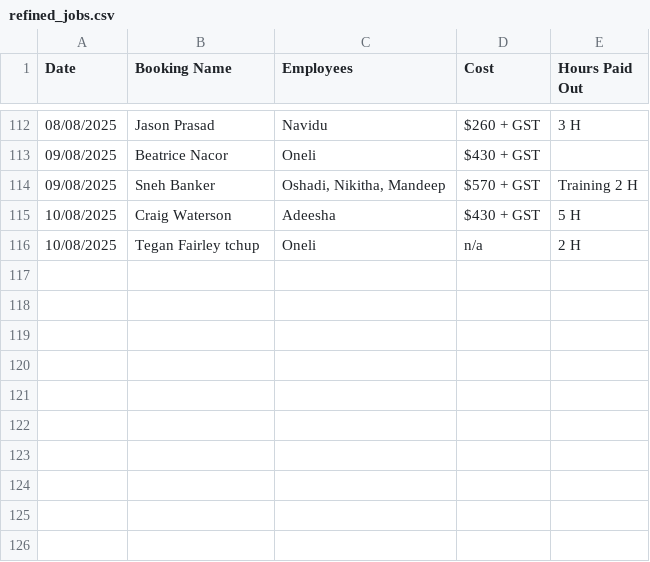
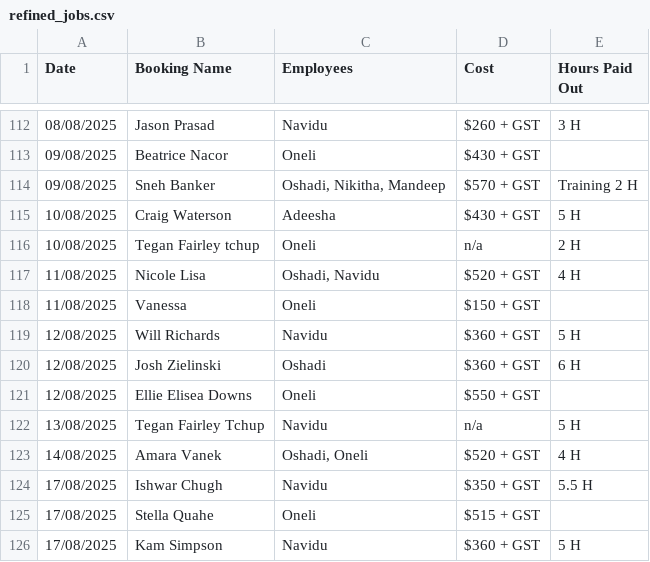
Before and after one commit to Recker011/data-visualiser, a CSV file: refined_jobs.csv, drawn as a sheet; only a part is shown, gaps mark what is left out.

Commit message:
updated records for the newest data

```diff
--- a/refined_jobs.csv
+++ b/refined_jobs.csv
@@ -116 +116,11 @@ Date,Booking Name,Employees,Cost,Hours Paid Out
 10/08/2025,Tegan Fairley tchup,Oneli,n/a,2 H
+11/08/2025,Nicole Lisa,"Oshadi, Navidu",$520 + GST,4 H
+11/08/2025,Vanessa,Oneli,$150 + GST,
+12/08/2025,Will Richards,Navidu,$360 + GST,5 H
+12/08/2025,Josh Zielinski,Oshadi,$360 + GST,6 H
+12/08/2025,"Ellie" Elisea Downs,Oneli,$550 + GST,
+13/08/2025,Tegan Fairley Tchup,Navidu,n/a,5 H
+14/08/2025,Amara Vanek,"Oshadi, Oneli",$520 + GST,4 H
+17/08/2025,Ishwar Chugh,Navidu,$350 + GST,5.5 H
+17/08/2025,Stella Quahe,Oneli,$515 + GST,
+17/08/2025,Kam Simpson,Navidu,$360 + GST,5 H
```
Also changed, not shown: 1 other file.
